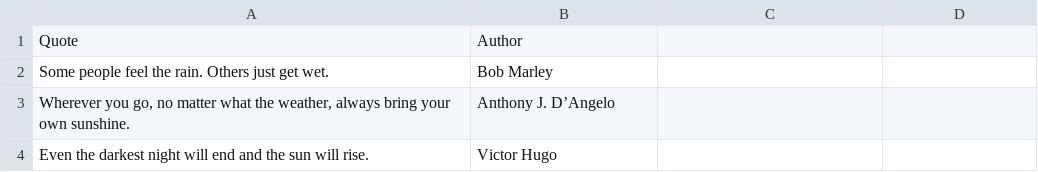
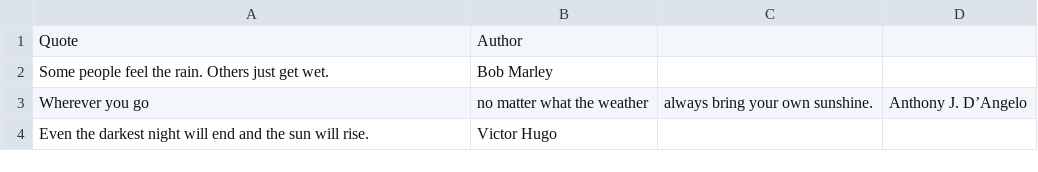
Before and after one commit to M-O-S-T-N/Team4_Capstone, a CSV file: mindy/Mindy_Quotes.csv, drawn as a sheet.

Commit message:
adding my cvs

```diff
--- a/mindy/Mindy_Quotes.csv
+++ b/mindy/Mindy_Quotes.csv
@@ -2,3 +2,3 @@ Quote,Author
 Some people feel the rain. Others just get wet.,Bob Marley
-"Wherever you go, no matter what the weather, always bring your own sunshine.",Anthony J. D’Angelo
+Wherever you go, no matter what the weather, always bring your own sunshine.,Anthony J. D’Angelo
 Even the darkest night will end and the sun will rise.,Victor Hugo
```
